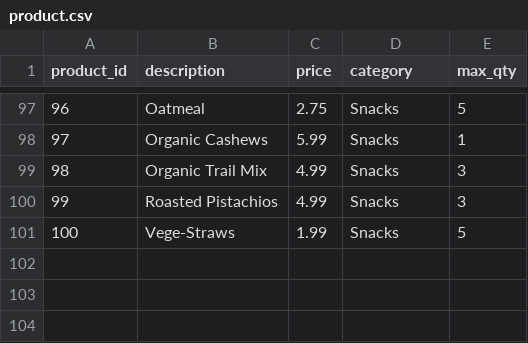
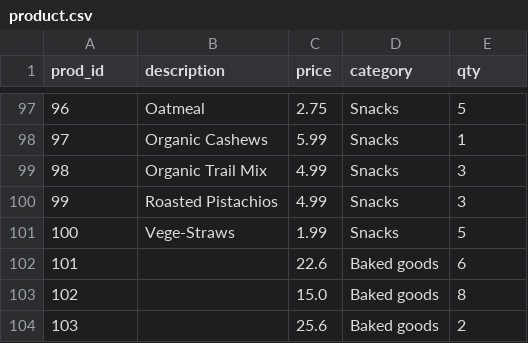
Before and after one commit to Haiky-uu/Python, a CSV file: myPythonAssignments/product.csv, drawn as a sheet; only a part is shown, gaps mark what is left out; the diff names each change by its address in the sheet, - before the commit and + after, or states it on an @@ line.

Commit message:
Added assignments and files

```diff
--- a/myPythonAssignments/product.csv
+++ b/myPythonAssignments/product.csv
@@ column A (prod_id) renumbered in row 1 @@
-E1: max_qty
+E1: qty
+row 102: 101 |  | 22.6 | Baked goods | 6
+row 103: 102 |  | 15.0 | Baked goods | 8
+row 104: 103 |  | 25.6 | Baked goods | 2
```
Also changed, not shown: 6 other files.
